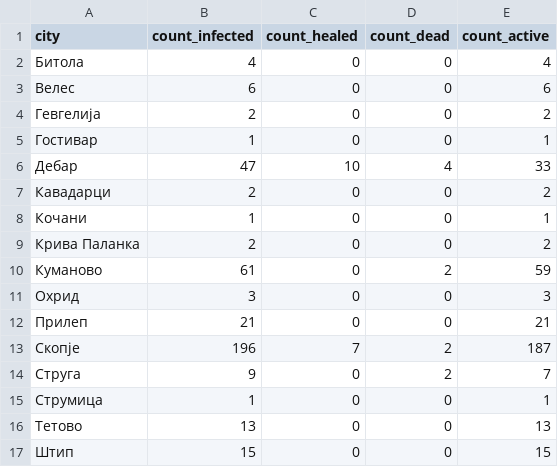
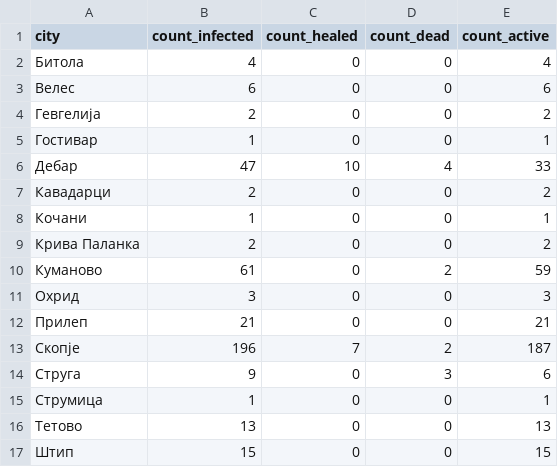
Before and after one commit to klupp/opendata, a CSV file: mk/covid19/datasets/summary_by_municipality.csv, drawn as a sheet.

```diff
--- a/mk/covid19/datasets/summary_by_municipality.csv
+++ b/mk/covid19/datasets/summary_by_municipality.csv
@@ -13,3 +13,3 @@ city,count_infected,count_healed,count_dead,count_active
 Скопје,196,7,2,187
-Струга,9,0,2,7
+Струга,9,0,3,6
 Струмица,1,0,0,1
```
Also changed, not shown: mk/covid19/datasets/dead_by_municipality.csv, 1 other file.
